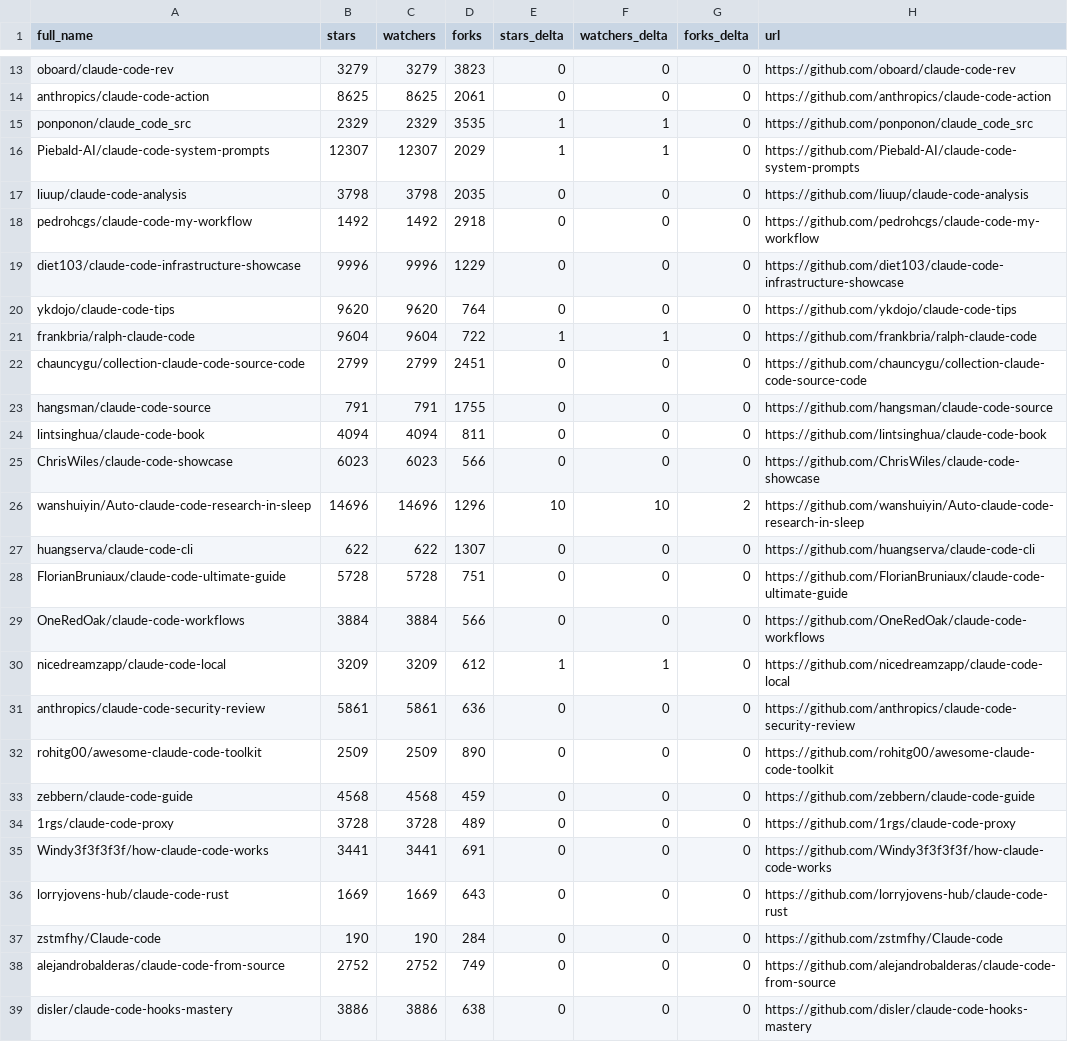
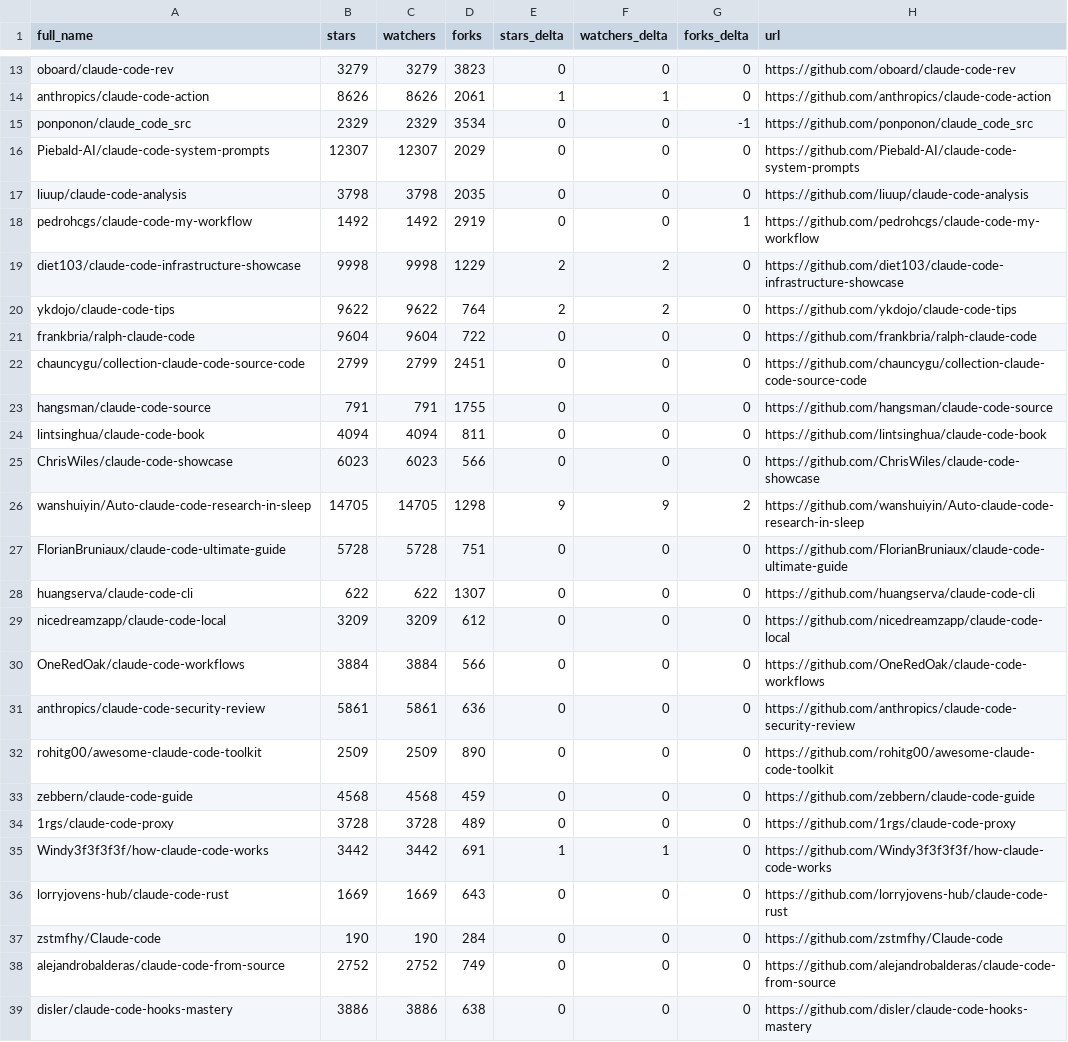
Before and after one commit to MrGDCrazy/awesome-claude-code, a CSV file: data/repo-ticker.csv, drawn as a sheet; only a part is shown, gaps mark what is left out; removed rows and columns are numbered as before the commit, all else as after; the diff covers the shown part only; the diff names each change by its address in the sheet, - before the commit and + after, or states it on an @@ line.

```diff
--- a/data/repo-ticker.csv
+++ b/data/repo-ticker.csv
-B14 (stars): 8625
+B14 (stars): 8626
-C14 (watchers): 8625
+C14 (watchers): 8626
-E14 (stars_delta): 0
+E14 (stars_delta): 1
-F14 (watchers_delta): 0
+F14 (watchers_delta): 1
-D15 (forks): 3535
+D15 (forks): 3534
-E15:E16 (stars_delta): 1
+E15:E16 (stars_delta): 0
-F15:F16 (watchers_delta): 1
+F15:F16 (watchers_delta): 0
-G15 (forks_delta): 0
+G15 (forks_delta): -1
-D18 (forks): 2918
+D18 (forks): 2919
-G18 (forks_delta): 0
+G18 (forks_delta): 1
-B19 (stars): 9996
+B19 (stars): 9998
-C19 (watchers): 9996
+C19 (watchers): 9998
-E19:E20 (stars_delta): 0
+E19:E20 (stars_delta): 2
-F19:F20 (watchers_delta): 0
+F19:F20 (watchers_delta): 2
-B20 (stars): 9620
+B20 (stars): 9622
-C20 (watchers): 9620
+C20 (watchers): 9622
-E21 (stars_delta): 1
+E21 (stars_delta): 0
-F21 (watchers_delta): 1
+F21 (watchers_delta): 0
-B26 (stars): 14696
+B26 (stars): 14705
-C26 (watchers): 14696
+C26 (watchers): 14705
-D26 (forks): 1296
+D26 (forks): 1298
-E26 (stars_delta): 10
+E26 (stars_delta): 9
-F26 (watchers_delta): 10
+F26 (watchers_delta): 9
@@ row 28 moved to row 27: FlorianBruniaux/claude-code-ultimate-gui… @@
+row 29: nicedreamzapp/claude-code-local | 3209 | 3209 | 612 | 0 | 0 | 0 | https://github.com/nicedreamzapp/claude-code-local
-row 30: nicedreamzapp/claude-code-local | 3209 | 3209 | 612 | 1 | 1 | 0 | https://github.com/nicedreamzapp/claude-code-local
-B35 (stars): 3441
+B35 (stars): 3442
-C35 (watchers): 3441
+C35 (watchers): 3442
-E35 (stars_delta): 0
+E35 (stars_delta): 1
-F35 (watchers_delta): 0
+F35 (watchers_delta): 1
```
Also changed, not shown: 3 added rows, 3 removed rows, 3 moved rows and 76 edited cells elsewhere in this file, 2 other files.
